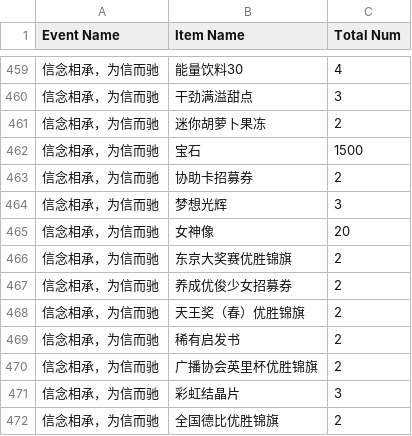
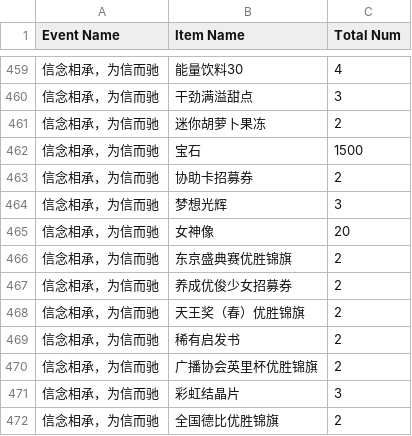
Before and after one commit to mikumifa/uma-tools, a CSV file: results/story_event_stats.csv, drawn as a sheet; only a part is shown, gaps mark what is left out; the diff names each change by its address in the sheet, - before the commit and + after, or states it on an @@ line.

```diff
--- a/results/story_event_stats.csv
+++ b/results/story_event_stats.csv
-B466 (Item Name): 东京大奖赛优胜锦旗
+B466 (Item Name): 东京盛典赛优胜锦旗
```
Also changed, not shown: results/campaign_data.csv, results/item_exchange.csv, 6 other files.
